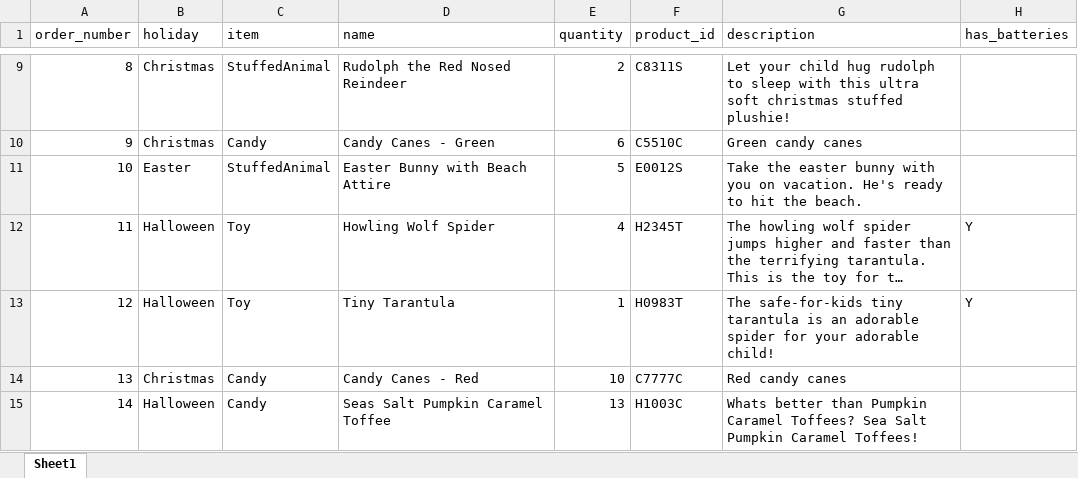
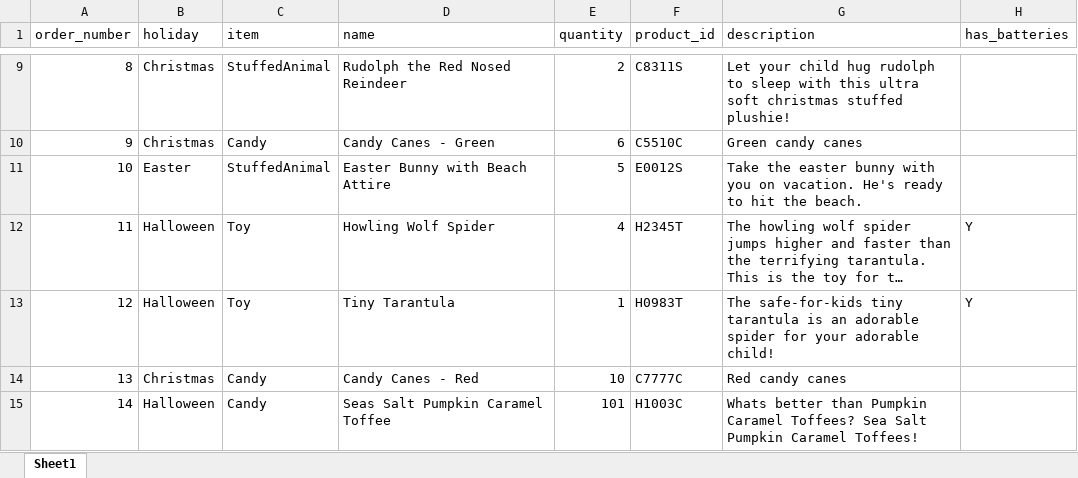
Before and after one commit to vitoriapostaimartins/Assignment2_A01080450_A01170735, an Excel workbook: orders.xlsx, sheet Sheet1, drawn as a sheet; only a part is shown, gaps mark what is left out; long unchanged cells end in …; values as stored, in another font and other column widths than the file's, no borders; the diff names each change by its address in the sheet, - before the commit and + after, or states it on an @@ line.

Commit message:
Added check stock, write to file, some error handling for invalid orders

```diff
--- a/orders.xlsx (sheet Sheet1)
+++ b/orders.xlsx (sheet Sheet1)
-E15 (quantity): 13
+E15 (quantity): 101
```
Also changed, not shown: 12 other files.
